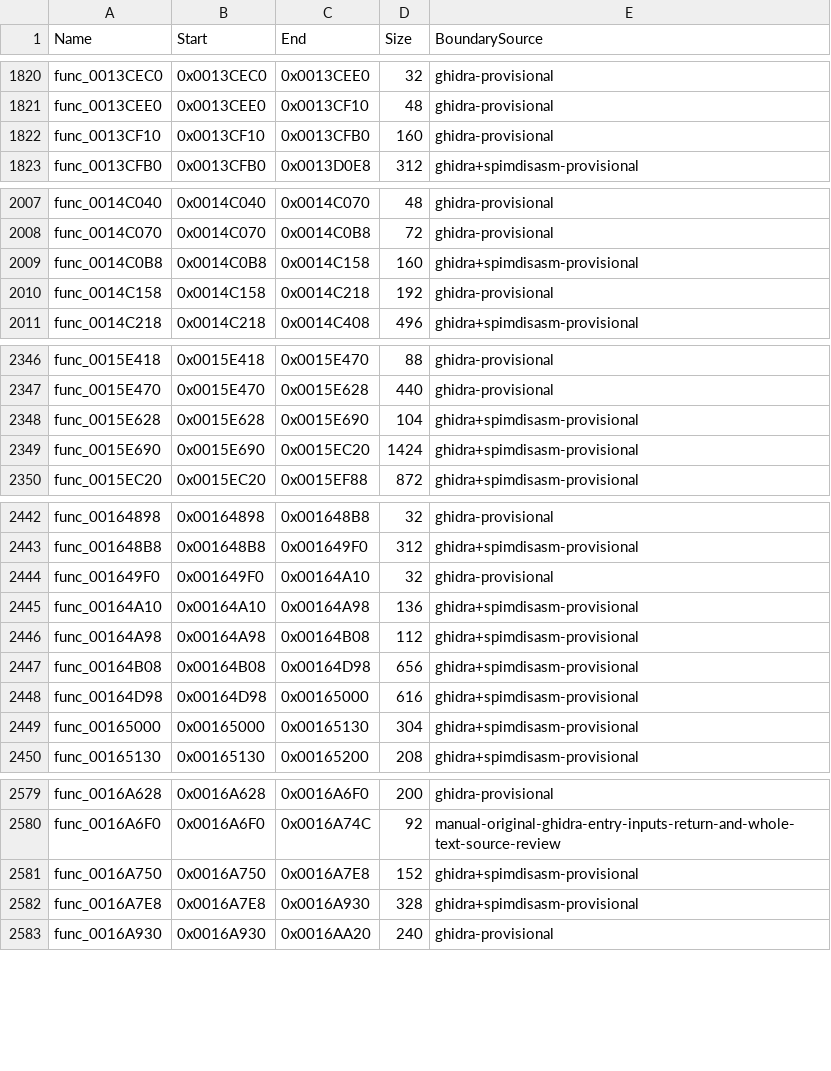
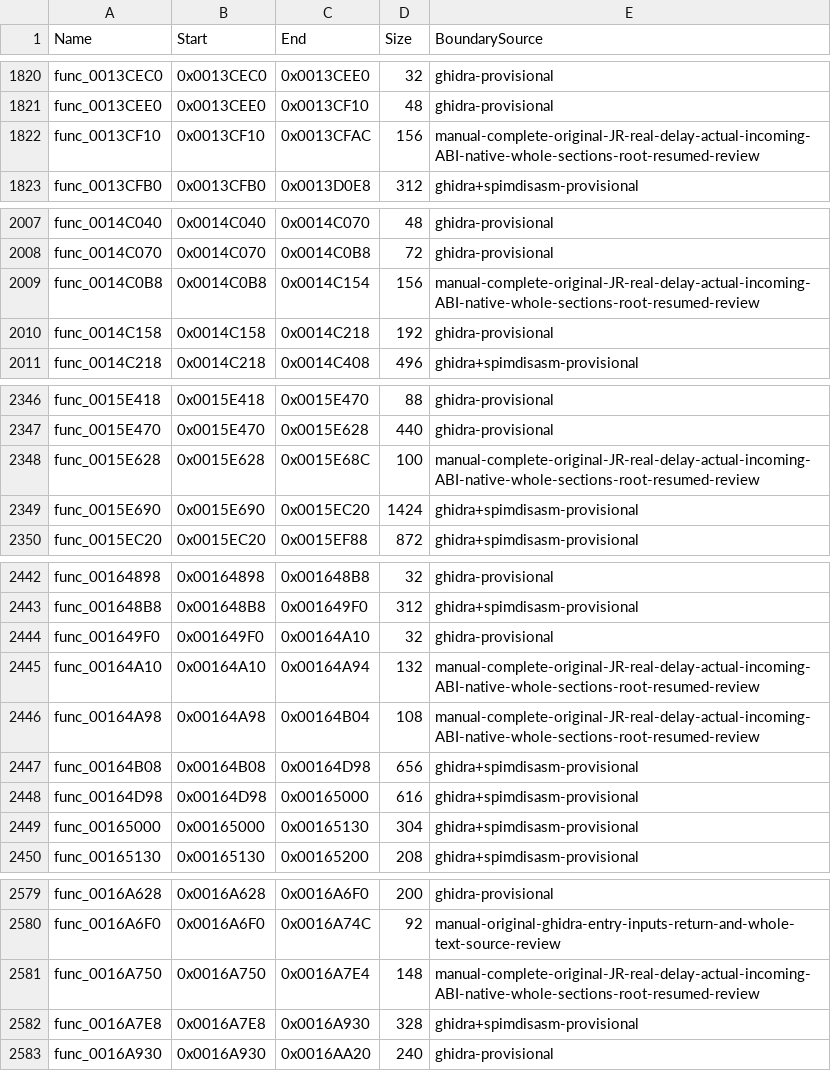
Before and after one commit to NaGaa95/sly3-decomp, a CSV file: config/functions.csv, drawn as a sheet; only a part is shown, gaps mark what is left out; the diff covers the shown part only.

Commit message:
Recover matching position, range, forward and event engine functions

```diff
--- a/config/functions.csv
+++ b/config/functions.csv
@@ -1821,3 +1821,3 @@ func_0013CEC0,0x0013CEC0,0x0013CEE0,32,ghidra-provisional
 func_0013CEE0,0x0013CEE0,0x0013CF10,48,ghidra-provisional
-func_0013CF10,0x0013CF10,0x0013CFB0,160,ghidra-provisional
+func_0013CF10,0x0013CF10,0x0013CFAC,156,manual-complete-original-JR-real-delay-actual-incoming-ABI-native-whole-sections-root-resumed-review
 func_0013CFB0,0x0013CFB0,0x0013D0E8,312,ghidra+spimdisasm-provisional
@@ -2008,3 +2008,3 @@ func_0014C040,0x0014C040,0x0014C070,48,ghidra-provisional
 func_0014C070,0x0014C070,0x0014C0B8,72,ghidra-provisional
-func_0014C0B8,0x0014C0B8,0x0014C158,160,ghidra+spimdisasm-provisional
+func_0014C0B8,0x0014C0B8,0x0014C154,156,manual-complete-original-JR-real-delay-actual-incoming-ABI-native-whole-sections-root-resumed-review
 func_0014C158,0x0014C158,0x0014C218,192,ghidra-provisional
@@ -2347,3 +2347,3 @@ func_0015E418,0x0015E418,0x0015E470,88,ghidra-provisional
 func_0015E470,0x0015E470,0x0015E628,440,ghidra-provisional
-func_0015E628,0x0015E628,0x0015E690,104,ghidra+spimdisasm-provisional
+func_0015E628,0x0015E628,0x0015E68C,100,manual-complete-original-JR-real-delay-actual-incoming-ABI-native-whole-sections-root-resumed-review
 func_0015E690,0x0015E690,0x0015EC20,1424,ghidra+spimdisasm-provisional
@@ -2444,4 +2444,4 @@ func_001648B8,0x001648B8,0x001649F0,312,ghidra+spimdisasm-provisional
 func_001649F0,0x001649F0,0x00164A10,32,ghidra-provisional
-func_00164A10,0x00164A10,0x00164A98,136,ghidra+spimdisasm-provisional
-func_00164A98,0x00164A98,0x00164B08,112,ghidra+spimdisasm-provisional
+func_00164A10,0x00164A10,0x00164A94,132,manual-complete-original-JR-real-delay-actual-incoming-ABI-native-whole-sections-root-resumed-review
+func_00164A98,0x00164A98,0x00164B04,108,manual-complete-original-JR-real-delay-actual-incoming-ABI-native-whole-sections-root-resumed-review
 func_00164B08,0x00164B08,0x00164D98,656,ghidra+spimdisasm-provisional
@@ -2580,3 +2580,3 @@ func_0016A628,0x0016A628,0x0016A6F0,200,ghidra-provisional
 func_0016A6F0,0x0016A6F0,0x0016A74C,92,manual-original-ghidra-entry-inputs-return-and-whole-text-source-review
-func_0016A750,0x0016A750,0x0016A7E8,152,ghidra+spimdisasm-provisional
+func_0016A750,0x0016A750,0x0016A7E4,148,manual-complete-original-JR-real-delay-actual-incoming-ABI-native-whole-sections-root-resumed-review
 func_0016A7E8,0x0016A7E8,0x0016A930,328,ghidra+spimdisasm-provisional
```
Also changed, not shown: 4 edited cells elsewhere in this file, config/function_overrides.csv, config/matched.csv, 12 other files.
